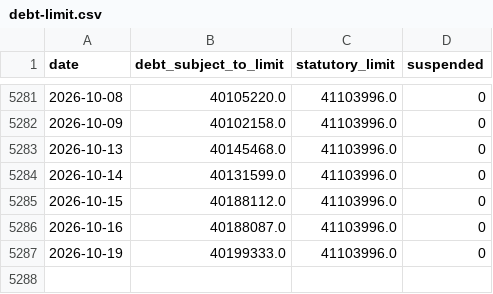
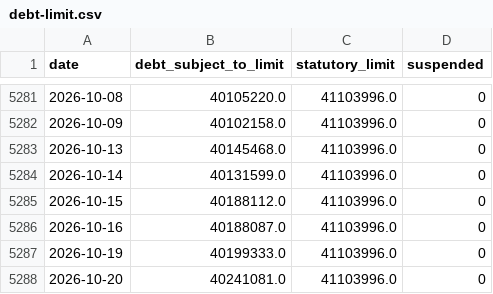
Before and after one commit to ryooan/ryanbeck-site, a CSV file: public/data/forecasting/debt-limit.csv, drawn as a sheet; only a part is shown, gaps mark what is left out; the diff names each change by its address in the sheet, - before the commit and + after, or states it on an @@ line.

Commit message:
Forecasting data: refresh debt_limit

```diff
--- a/public/data/forecasting/debt-limit.csv
+++ b/public/data/forecasting/debt-limit.csv
+row 5288: 2026-10-20 | 40241081.0 | 41103996.0 | 0
```
Also changed, not shown: 10 other files.
